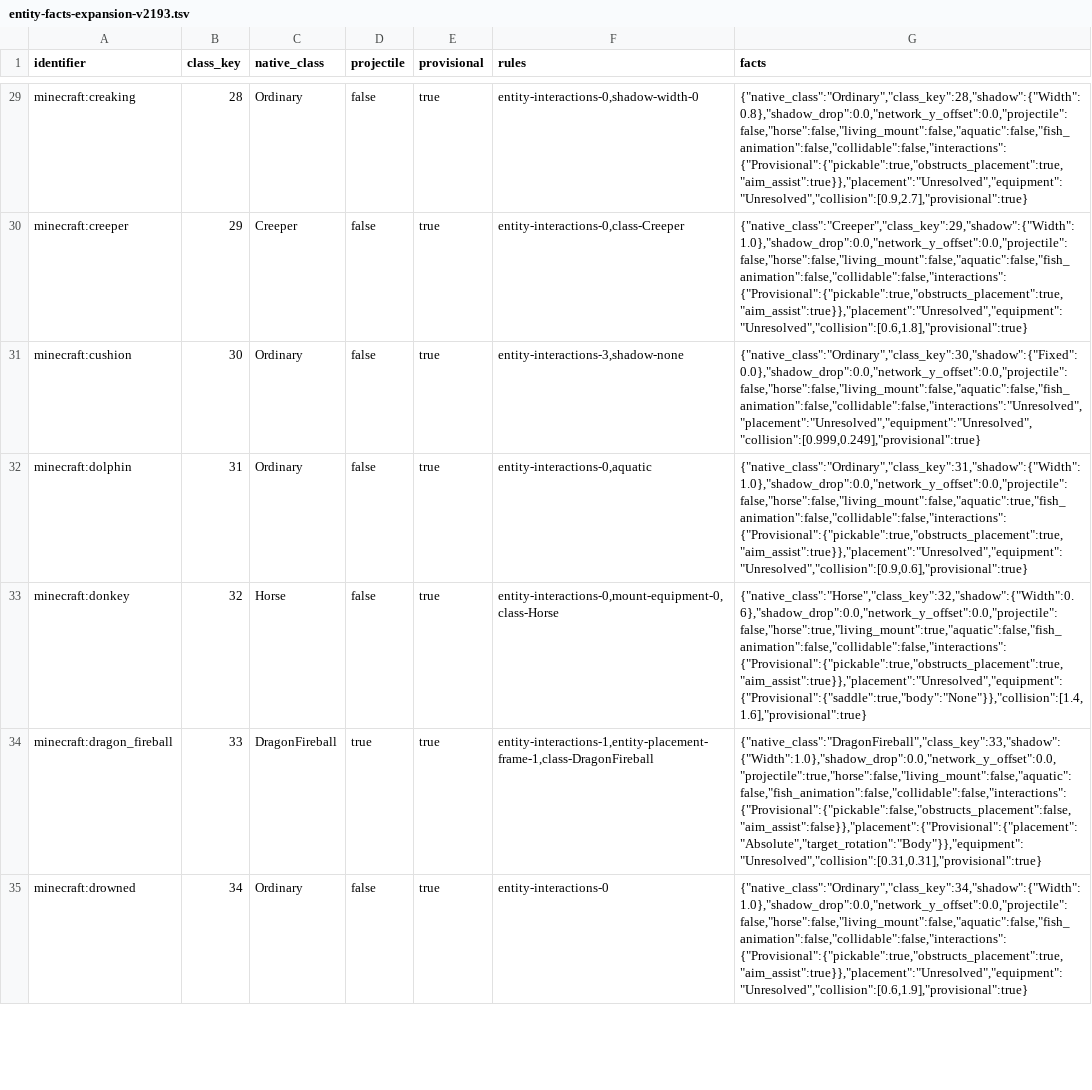
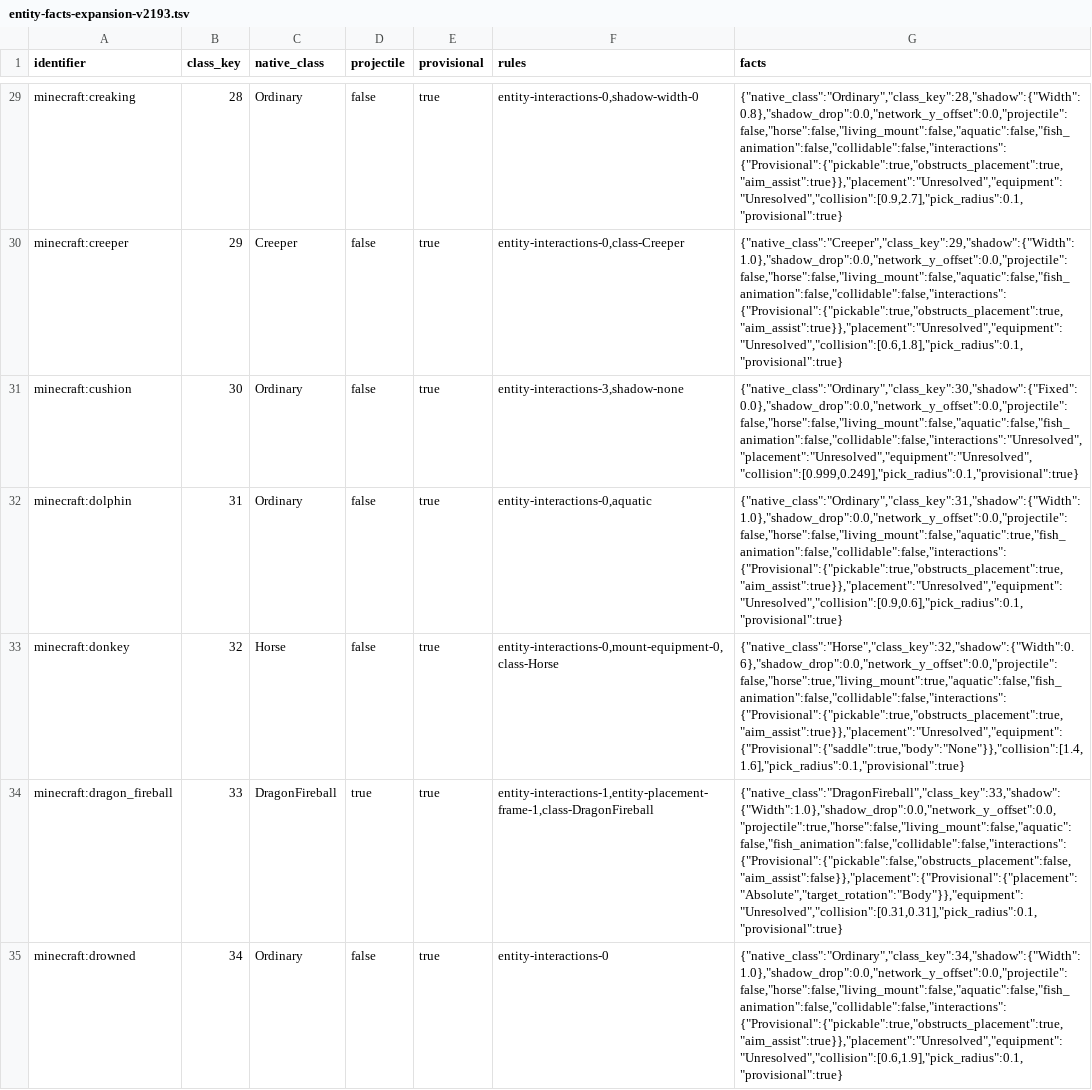
Before and after one commit to Clxser/cinnabar, a TSV file: crates/assets/data/entity-facts-expansion-v2193.tsv, drawn as a sheet; only a part is shown, gaps mark what is left out; the diff covers the shown part only; the diff names each change by its address in the sheet, - before the commit and + after, or states it on an @@ line.

Commit message:
Fix interaction positions for actor collision boxes
Actor picks now use each actor’s loaded collision dimensions and constructor pick radius. Attack, interact and hover preserve the world-space intercept from the selected frame’s box, with explicit server dimensions and scale kept authoritative.

Regression coverage checks player poses, mob defaults and scale, moving targets, custom hitboxes, riding, inside-box rays and same-tick size changes. Matched server-box packet capture acceptance remains open.

Validation: both new regressions fail with the previous behavior and pass with the fix. The four library suites passed 2,034 tests, with one existing test ignored; 89 focused tests also pass after integrating dev. Strict all-target Clippy for the touched crates, the architecture check, formatting and exact-head code review pass. Entity assets were rebuilt before the installed-fixture tests.

```diff
--- a/crates/assets/data/entity-facts-expansion-v2193.tsv
+++ b/crates/assets/data/entity-facts-expansion-v2193.tsv
-G29 (facts): {"native_class":"Ordinary","class_key":28,"shadow":{"Width":0.8},"shadow_drop":0.0,"network_y_offset":0.0,"projectile":false,"horse":false,"living_mount":false,"aquatic":false,"fish_animation":false,"collidable":false,"interactions":{"Provisional":{"pickable":true,"obstructs_placement":true,"aim_assist":true}},"placement":"Unresolved","equipment":"Unresolved","collision":[0.9,2.7],"provisional":true}
+G29 (facts): {"native_class":"Ordinary","class_key":28,"shadow":{"Width":0.8},"shadow_drop":0.0,"network_y_offset":0.0,"projectile":false,"horse":false,"living_mount":false,"aquatic":false,"fish_animation":false,"collidable":false,"interactions":{"Provisional":{"pickable":true,"obstructs_placement":true,"aim_assist":true}},"placement":"Unresolved","equipment":"Unresolved","collision":[0.9,2.7],"pick_radius":0.1,"provisional":true}
-G30 (facts): {"native_class":"Creeper","class_key":29,"shadow":{"Width":1.0},"shadow_drop":0.0,"network_y_offset":0.0,"projectile":false,"horse":false,"living_mount":false,"aquatic":false,"fish_animation":false,"collidable":false,"interactions":{"Provisional":{"pickable":true,"obstructs_placement":true,"aim_assist":true}},"placement":"Unresolved","equipment":"Unresolved","collision":[0.6,1.8],"provisional":true}
+G30 (facts): {"native_class":"Creeper","class_key":29,"shadow":{"Width":1.0},"shadow_drop":0.0,"network_y_offset":0.0,"projectile":false,"horse":false,"living_mount":false,"aquatic":false,"fish_animation":false,"collidable":false,"interactions":{"Provisional":{"pickable":true,"obstructs_placement":true,"aim_assist":true}},"placement":"Unresolved","equipment":"Unresolved","collision":[0.6,1.8],"pick_radius":0.1,"provisional":true}
-G31 (facts): {"native_class":"Ordinary","class_key":30,"shadow":{"Fixed":0.0},"shadow_drop":0.0,"network_y_offset":0.0,"projectile":false,"horse":false,"living_mount":false,"aquatic":false,"fish_animation":false,"collidable":false,"interactions":"Unresolved","placement":"Unresolved","equipment":"Unresolved","collision":[0.999,0.249],"provisional":true}
+G31 (facts): {"native_class":"Ordinary","class_key":30,"shadow":{"Fixed":0.0},"shadow_drop":0.0,"network_y_offset":0.0,"projectile":false,"horse":false,"living_mount":false,"aquatic":false,"fish_animation":false,"collidable":false,"interactions":"Unresolved","placement":"Unresolved","equipment":"Unresolved","collision":[0.999,0.249],"pick_radius":0.1,"provisional":true}
-G32 (facts): {"native_class":"Ordinary","class_key":31,"shadow":{"Width":1.0},"shadow_drop":0.0,"network_y_offset":0.0,"projectile":false,"horse":false,"living_mount":false,"aquatic":true,"fish_animation":false,"collidable":false,"interactions":{"Provisional":{"pickable":true,"obstructs_placement":true,"aim_assist":true}},"placement":"Unresolved","equipment":"Unresolved","collision":[0.9,0.6],"provisional":true}
+G32 (facts): {"native_class":"Ordinary","class_key":31,"shadow":{"Width":1.0},"shadow_drop":0.0,"network_y_offset":0.0,"projectile":false,"horse":false,"living_mount":false,"aquatic":true,"fish_animation":false,"collidable":false,"interactions":{"Provisional":{"pickable":true,"obstructs_placement":true,"aim_assist":true}},"placement":"Unresolved","equipment":"Unresolved","collision":[0.9,0.6],"pick_radius":0.1,"provisional":true}
-G33 (facts): {"native_class":"Horse","class_key":32,"shadow":{"Width":0.6},"shadow_drop":0.0,"network_y_offset":0.0,"projectile":false,"horse":true,"living_mount":true,"aquatic":false,"fish_animation":false,"collidable":false,"interactions":{"Provisional":{"pickable":true,"obstructs_placement":true,"aim_assist":true}},"placement":"Unresolved","equipment":{"Provisional":{"saddle":true,"body":"None"}},"collision":[1.4,1.6],"provisional":true}
+G33 (facts): {"native_class":"Horse","class_key":32,"shadow":{"Width":0.6},"shadow_drop":0.0,"network_y_offset":0.0,"projectile":false,"horse":true,"living_mount":true,"aquatic":false,"fish_animation":false,"collidable":false,"interactions":{"Provisional":{"pickable":true,"obstructs_placement":true,"aim_assist":true}},"placement":"Unresolved","equipment":{"Provisional":{"saddle":true,"body":"None"}},"collision":[1.4,1.6],"pick_radius":0.1,"provisional":true}
-G34 (facts): {"native_class":"DragonFireball","class_key":33,"shadow":{"Width":1.0},"shadow_drop":0.0,"network_y_offset":0.0,"projectile":true,"horse":false,"living_mount":false,"aquatic":false,"fish_animation":false,"collidable":false,"interactions":{"Provisional":{"pickable":false,"obstructs_placement":false,"aim_assist":false}},"placement":{"Provisional":{"placement":"Absolute","target_rotation":"Body"}},"equipment":"Unresolved","collision":[0.31,0.31],"provisional":true}
+G34 (facts): {"native_class":"DragonFireball","class_key":33,"shadow":{"Width":1.0},"shadow_drop":0.0,"network_y_offset":0.0,"projectile":true,"horse":false,"living_mount":false,"aquatic":false,"fish_animation":false,"collidable":false,"interactions":{"Provisional":{"pickable":false,"obstructs_placement":false,"aim_assist":false}},"placement":{"Provisional":{"placement":"Absolute","target_rotation":"Body"}},"equipment":"Unresolved","collision":[0.31,0.31],"pick_radius":0.1,"provisional":true}
-G35 (facts): {"native_class":"Ordinary","class_key":34,"shadow":{"Width":1.0},"shadow_drop":0.0,"network_y_offset":0.0,"projectile":false,"horse":false,"living_mount":false,"aquatic":false,"fish_animation":false,"collidable":false,"interactions":{"Provisional":{"pickable":true,"obstructs_placement":true,"aim_assist":true}},"placement":"Unresolved","equipment":"Unresolved","collision":[0.6,1.9],"provisional":true}
+G35 (facts): {"native_class":"Ordinary","class_key":34,"shadow":{"Width":1.0},"shadow_drop":0.0,"network_y_offset":0.0,"projectile":false,"horse":false,"living_mount":false,"aquatic":false,"fish_animation":false,"collidable":false,"interactions":{"Provisional":{"pickable":true,"obstructs_placement":true,"aim_assist":true}},"placement":"Unresolved","equipment":"Unresolved","collision":[0.6,1.9],"pick_radius":0.1,"provisional":true}
```
Also changed, not shown: 135 edited cells elsewhere in this file, 15 other files.
